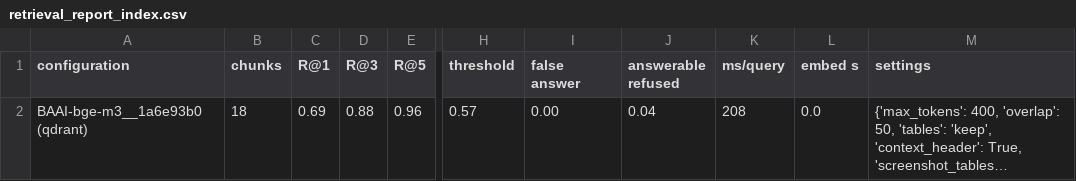
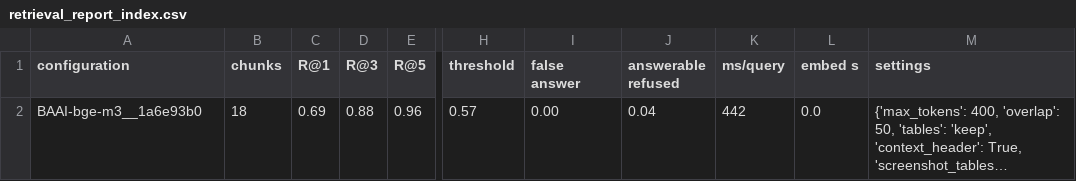
Before and after one commit to michiodesuu/MiniRAG, a CSV file: outputs/reports/retrieval_report_index.csv, drawn as a sheet; only a part is shown, gaps mark what is left out; long unchanged cells end in …; the diff names each change by its address in the sheet, - before the commit and + after, or states it on an @@ line.

```diff
--- a/outputs/reports/retrieval_report_index.csv
+++ b/outputs/reports/retrieval_report_index.csv
-A2 (configuration): BAAI-bge-m3__1a6e93b0 (qdrant)
+A2 (configuration): BAAI-bge-m3__1a6e93b0
-K2 (ms/query): 208
+K2 (ms/query): 442
```
Also changed, not shown: 1 other file.
